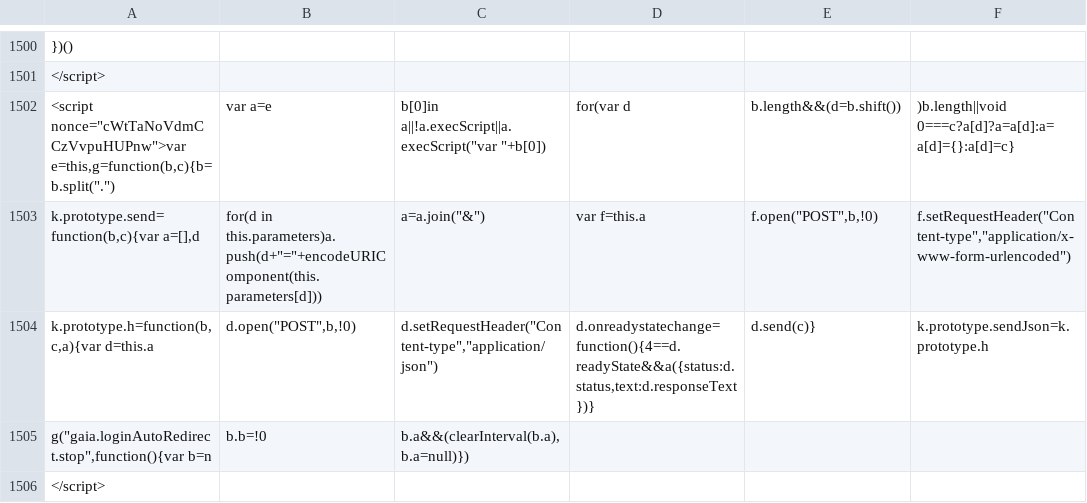
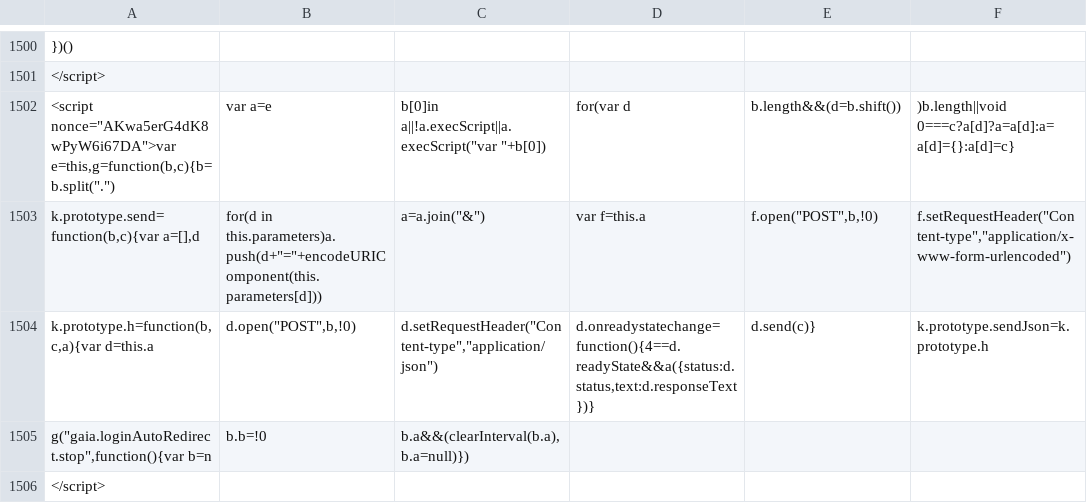
Before and after one commit to anjuspace/covid19, a CSV file: data/india-data/raw.csv, drawn as a sheet; only a part is shown, gaps mark what is left out; the diff covers the shown part only; the diff names each change by its address in the sheet, - before the commit and + after, or states it on an @@ line.

Commit message:
update data

```diff
--- a/data/india-data/raw.csv
+++ b/data/india-data/raw.csv
-A1502: <script nonce="cWtTaNoVdmCCzVvpuHUPnw">var e=this,g=function(b,c){b=b.split(".")
+A1502: <script nonce="AKwa5erG4dK8wPyW6i67DA">var e=this,g=function(b,c){b=b.split(".")
```
Also changed, not shown: 11 edited cells elsewhere in this file.
